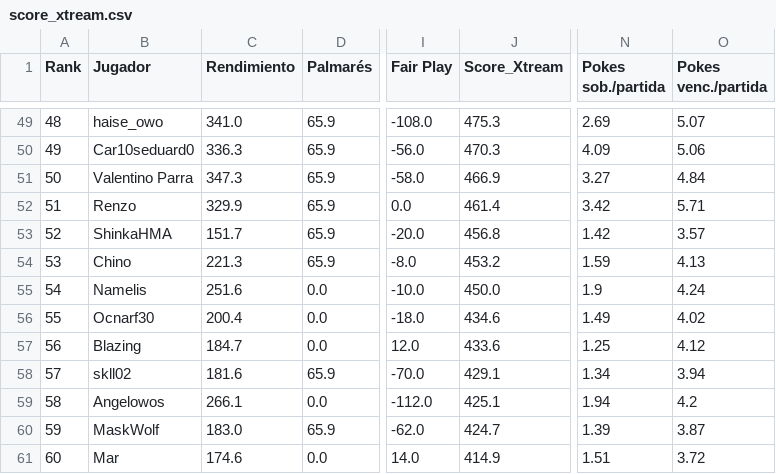
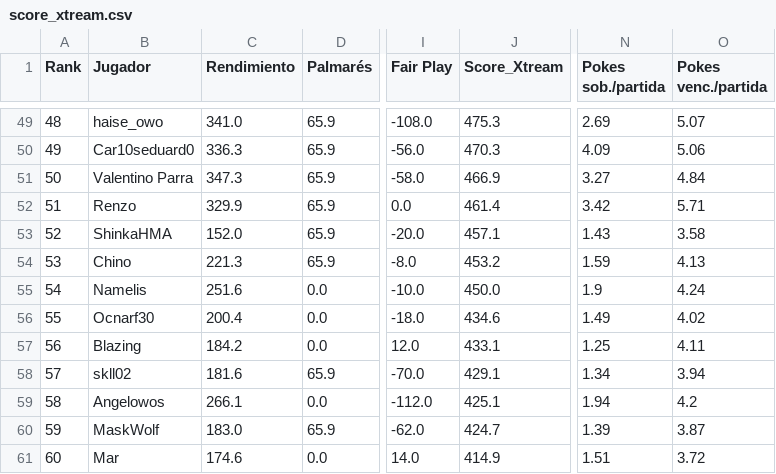
Before and after one commit to carlosacp526/dashboard-torneos-pokemon, a CSV file: data/score_xtream.csv, drawn as a sheet; only a part is shown, gaps mark what is left out; the diff names each change by its address in the sheet, - before the commit and + after, or states it on an @@ line.

Commit message:
Actualiza datos precalculados (logros, Score_Xtream, scouting y rankings Monotype I)

```diff
--- a/data/score_xtream.csv
+++ b/data/score_xtream.csv
-C53 (Rendimiento): 151.7
+C53 (Rendimiento): 152.0
-J53 (Score_Xtream): 456.8
+J53 (Score_Xtream): 457.1
-N53 (Pokes sob./partida): 1.42
+N53 (Pokes sob./partida): 1.43
-O53 (Pokes venc./partida): 3.57
+O53 (Pokes venc./partida): 3.58
-C57 (Rendimiento): 184.7
+C57 (Rendimiento): 184.2
-J57 (Score_Xtream): 433.6
+J57 (Score_Xtream): 433.1
-O57 (Pokes venc./partida): 4.12
+O57 (Pokes venc./partida): 4.11
```
Also changed, not shown: 3 other files.
